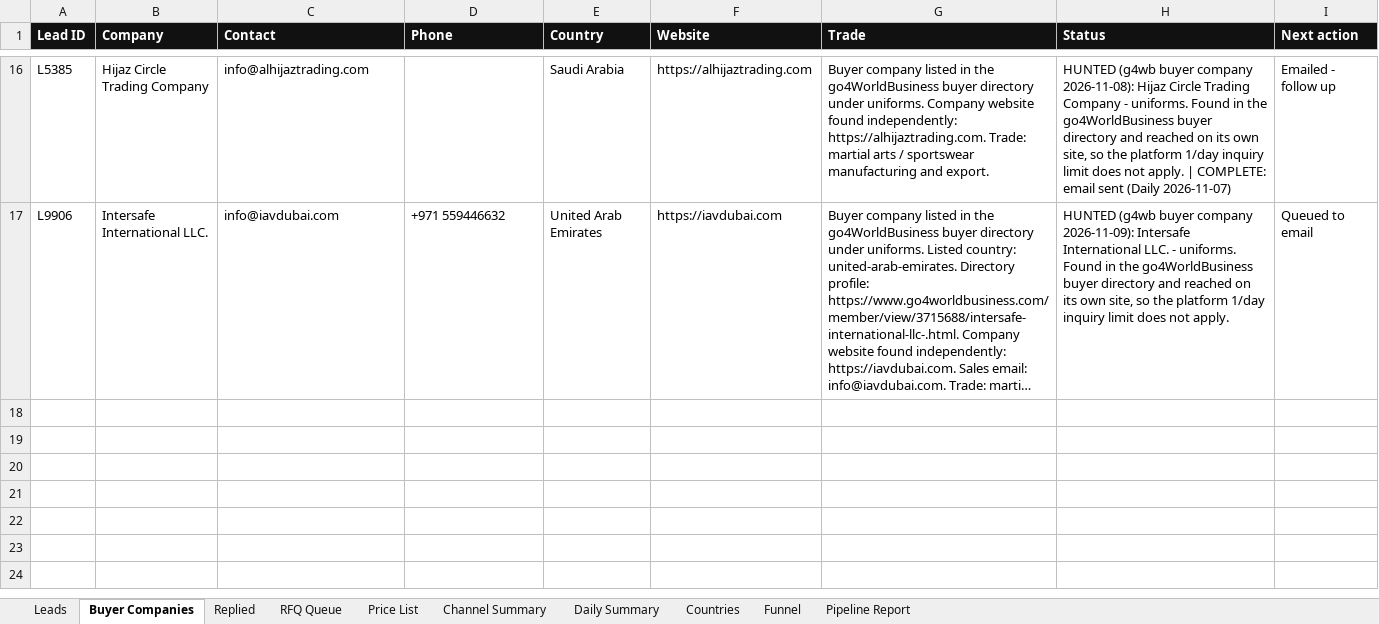
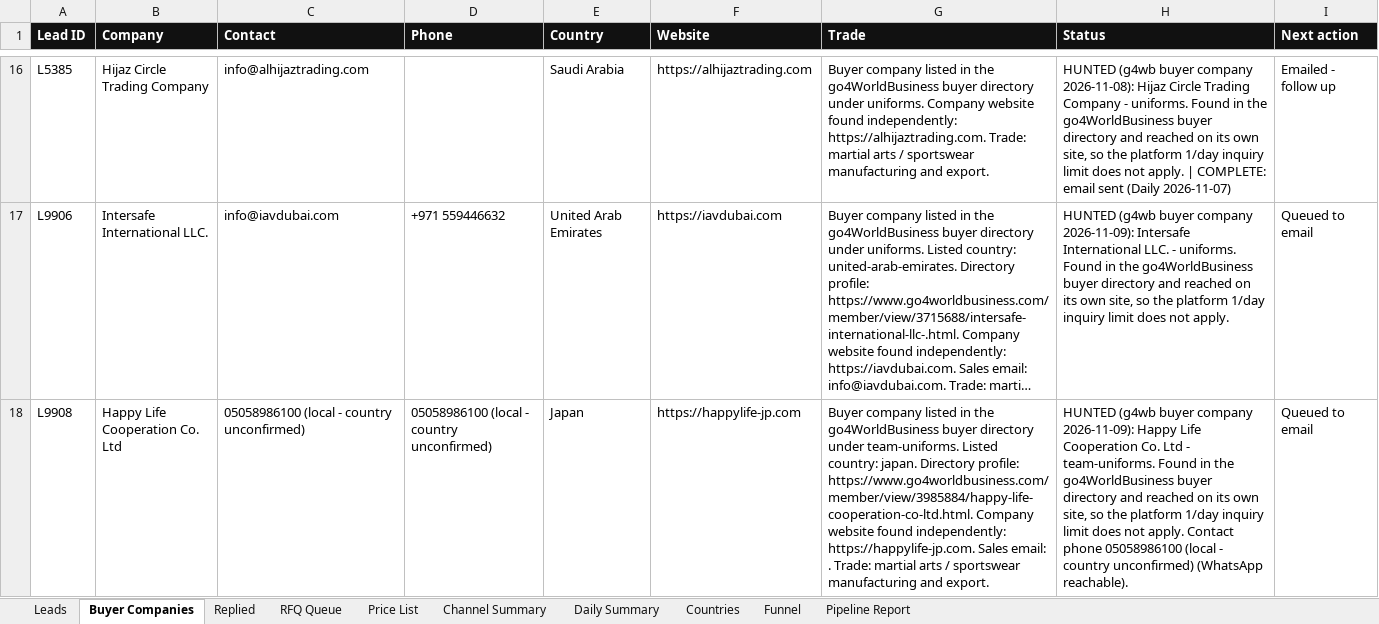
Before and after one commit to hsnwarriorapparel-dot/hsn-business, an Excel workbook: HWA_Lead_Tracker.xlsx, sheet Buyer Companies, drawn as a sheet; only a part is shown, gaps mark what is left out; long unchanged cells end in …; values as stored, in another font and other column widths than the file's, no borders; the diff names each change by its address in the sheet, - before the commit and + after, or states it on an @@ line.

```diff
--- a/HWA_Lead_Tracker.xlsx (sheet Buyer Companies)
+++ b/HWA_Lead_Tracker.xlsx (sheet Buyer Companies)
+row 18: L9908 | Happy Life Cooperation Co. Ltd | 05058986100 (local - country unconfirmed) | 05058986100 (local - country unconfirmed) | Japan | https://happylife-jp.com | Buyer company listed in the go4WorldBusiness buyer directory under team-uniforms. Listed country: japan. Directory profile: https://www.go4worldbusiness.com/member/view/3985884/happy-life-cooperation-co-ltd.html. Company website found independently: https://happylife-jp.com. Sales email: . Trade: martial arts / sportswear manufacturing and export. | HUNTED (g4wb buyer company 2026-11-09): Happy Life Cooperation Co. Ltd - team-uniforms. Found in the go4WorldBusiness buyer directory and reached on its own site, so the platform 1/day inquiry limit does not apply. Contact phone 05058986100 (local - country unconfirmed) (WhatsApp reachable). | Queued to email
```
Also changed, not shown: sheet Leads, sheet Countries, sheet Funnel, sheet Channel Summary, 4 other files.
